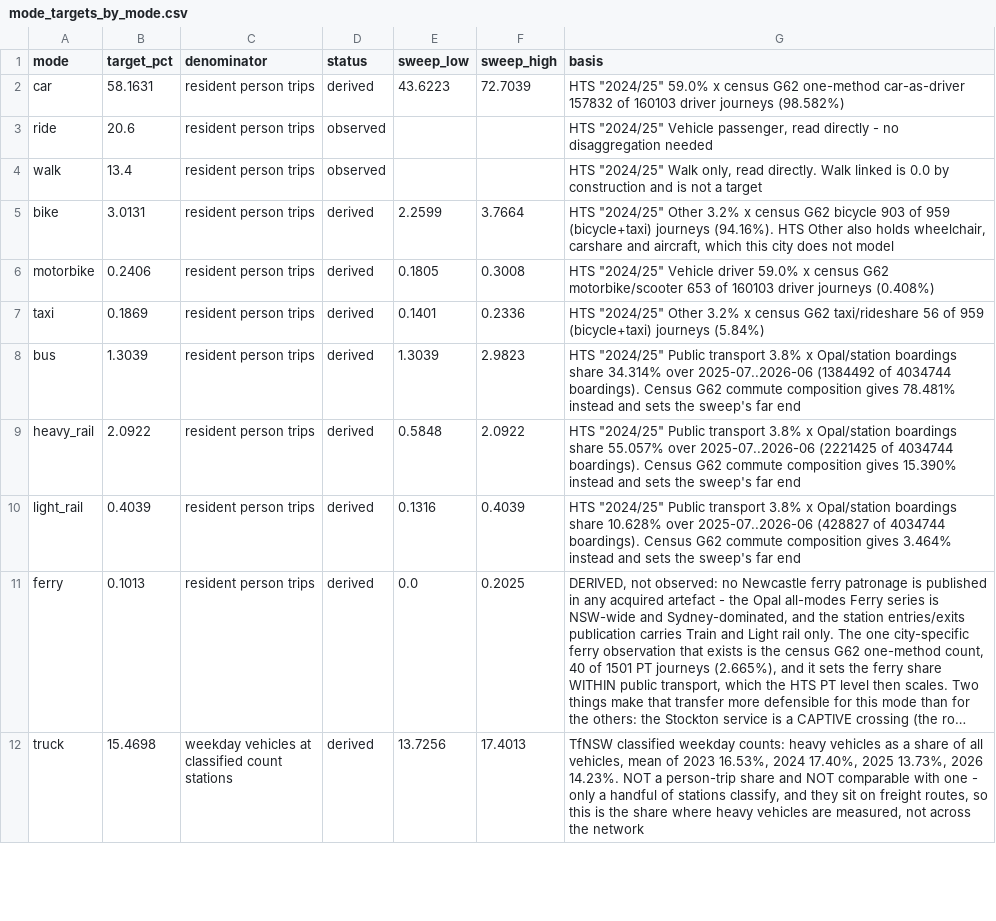
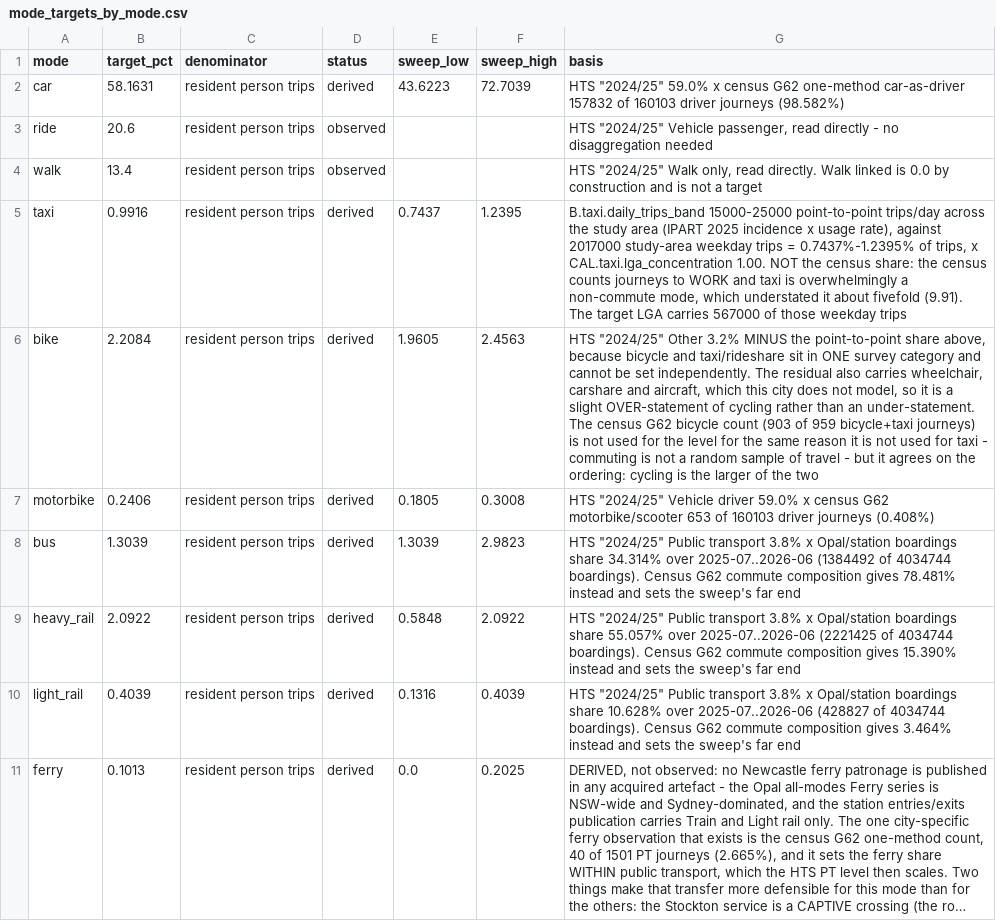
Before and after one commit to praneetdhoolia/city-digital-twin, a CSV file: cities/newcastle/data/processed/validation/mode_targets_by_mode.csv, drawn as a sheet; only a part is shown; the shorter side is filled out with more unchanged rows; long unchanged cells end in …; removed rows and columns are numbered as before the commit, all else as after; the diff names each change by its address in the sheet, - before the commit and + after, or states it on an @@ line.

Commit message:
P4: The taxi target was derived from commuting, and taxi is not a commute mode
The twelve-mode target set gave taxi 0.1869% of resident trips, split out of
the HTS "Other" category using the census journey-to-work share. That was my
error and it is about fivefold. The census counts journeys to WORK, and
taxi/rideshare is overwhelmingly not a commute mode: it carries nights out,
airport runs, medical trips and the carless. Using a commute share to size it
understates it by roughly the ratio of those two populations.

The city already declared a better source, which I overlooked:
B.taxi.daily_trips_band, the IPART 2025 point-to-point incidence band of
15,000-25,000 trips a day across the study area. Against 2,017,000 study-area
weekday trips that is 0.744%-1.240%, and the taxi target is now the midpoint
of it, 0.9916%.

Bike moves with it, because it must. Bicycle and taxi/rideshare sit in ONE
survey category, so the two cannot be set independently: bike now takes the
residual of HTS "Other" after the point-to-point share, 2.2084%. The residual
also carries wheelchair, carshare and aircraft, so it slightly overstates
cycling rather than understating it, and that direction is stated. The census
bicycle count is no longer used for the level, for the same reason it is no
longer used for taxi, but it still agrees on the ordering.

Joining a study-area count to a target-LGA share needs one assumption, and it
is declared rather than buried: CAL.taxi.lga_concentration, point value 1.0 —
point-to-point trips distributed in proportion to trips. It is deliberately
neutral rather than flattering, and its sweep runs upward only, because the
target LGA holds the regional CBD, the base hospital, the nightlife precinct
and the airport link, so the true concentration is more likely above 1.0.

The builder refuses rather than clamps: if the band ever implies a taxi share
at or above the whole "Other" category, bike would go negative and the build
stops instead of quietly flooring it.

This does not make the model right — taxi still reads far above 0.9916% — but
it removes a defect in the yardstick before the model is judged against it.

DECISIONS.md 9.91; issues #49, #84.

```diff
--- a/cities/newcastle/data/processed/validation/mode_targets_by_mode.csv
+++ b/cities/newcastle/data/processed/validation/mode_targets_by_mode.csv
+row 5: taxi | 0.9916 | resident person trips | derived | 0.7437 | 1.2395 | B.taxi.daily_trips_band 15000-25000 point-to-point trips/day across the study area (IPART 2025 incidence x usage rate), against 2017000 study-area weekday trips = 0.7437%-1.2395% of trips, x CAL.taxi.lga_concentration 1.00. NOT the census share: the census counts journeys to WORK and taxi is overwhelmingly a non-commute mode, which understated it about fivefold (9.91). The target LGA carries 567000 of those weekday trips
-B6 (target_pct): 3.0131
+B6 (target_pct): 2.2084
-E6 (sweep_low): 2.2599
+E6 (sweep_low): 1.9605
-F6 (sweep_high): 3.7664
+F6 (sweep_high): 2.4563
-G6 (basis): …Other 3.2% x census G62 bicycle 903 of 959 (bicycle+taxi) journeys (94.16%). HTS Other also holds wheelchair, carshare and aircraft, which this city does not model
+G6 (basis): …Other 3.2% MINUS the point-to-point share above, because bicycle and taxi/rideshare sit in ONE survey category and cannot be set independently. The residual also carries wheelchair, carshare and aircraft, which this city does not model, so it is a slight OVER-statement of cycling rather than an under-statement. The census G62 bicycle count (903 of 959 bicycle+taxi journeys) is not used for the level for the same reason it is not used for taxi - commuting is not a random sample of travel - but it agrees on the ordering: cycling is the larger of the two
-row 7: taxi | 0.1869 | resident person trips | derived | 0.1401 | 0.2336 | HTS "2024/25" Other 3.2% x census G62 taxi/rideshare 56 of 959 (bicycle+taxi) journeys (5.84%)
```
Also changed, not shown: cities/newcastle/data/MANIFEST.csv, 6 other files.
